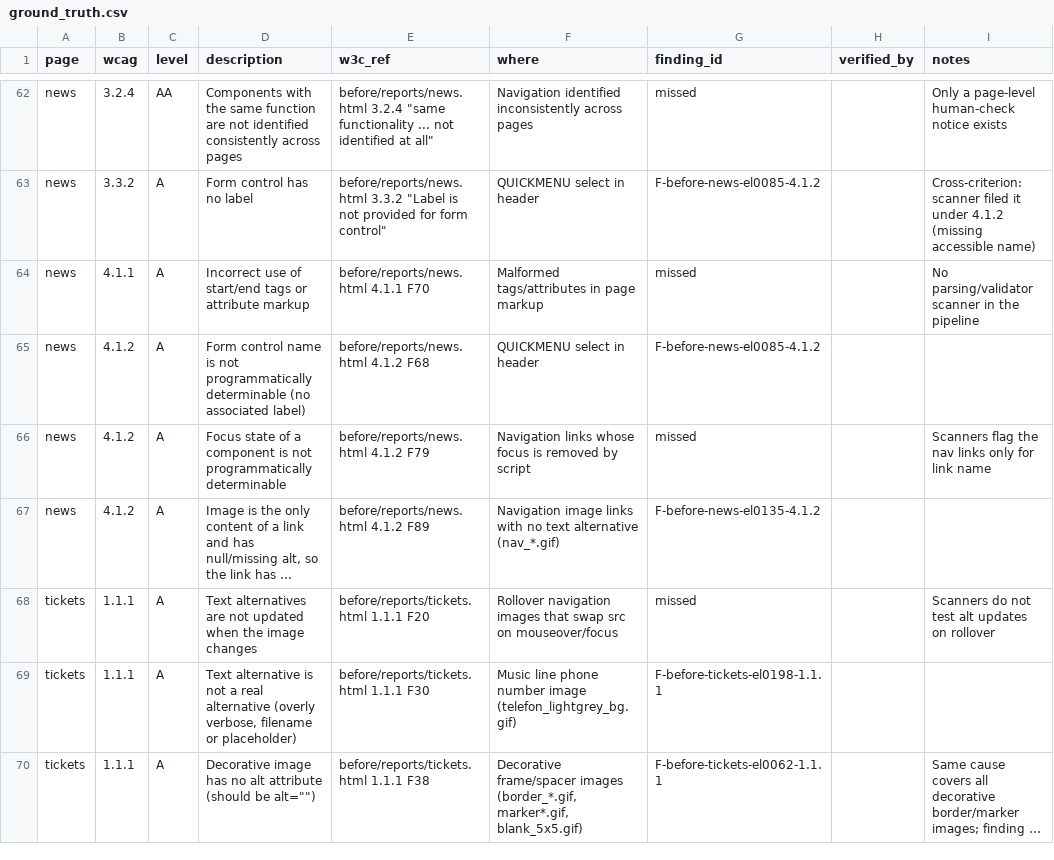
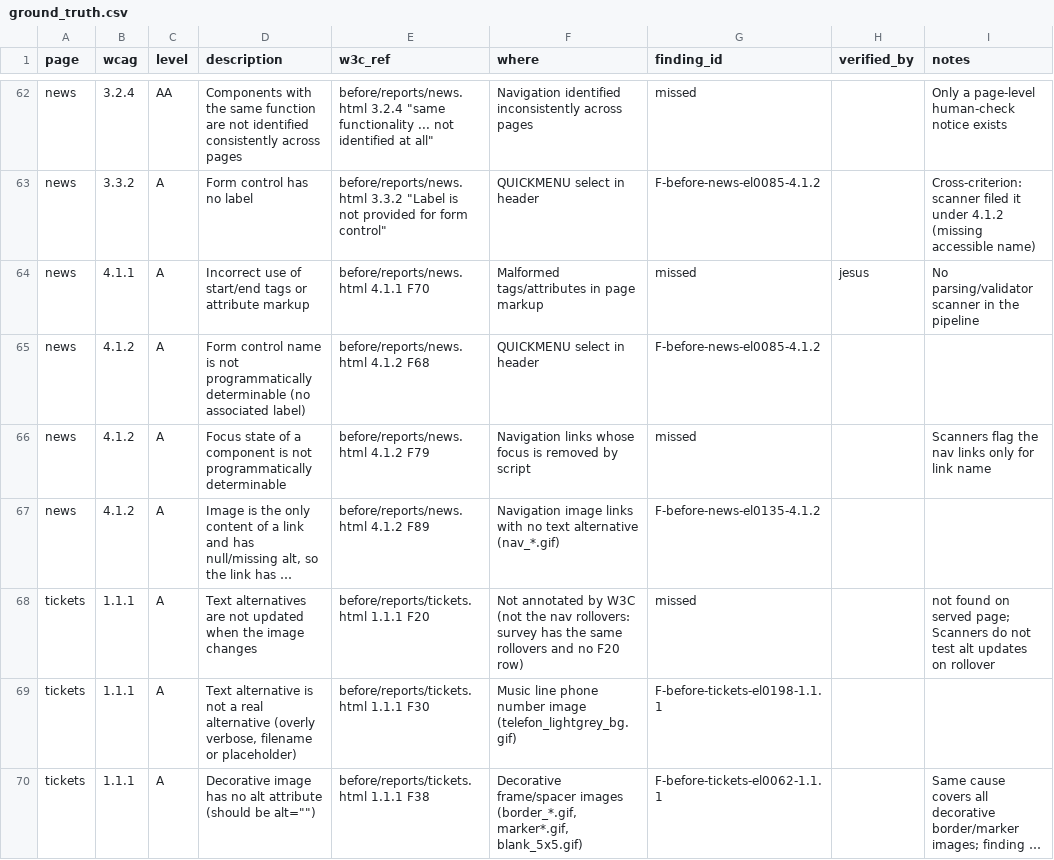
Before and after one commit to jesusgarciaferrufino/adj-508, a CSV file: data/ground-truth/ground_truth.csv, drawn as a sheet; only a part is shown, gaps mark what is left out; long unchanged cells end in …; the diff covers the shown part only; the diff names each change by its address in the sheet, - before the commit and + after, or states it on an @@ line.

Commit message:
GT: Jesus's verification, 2 corrections, mark 12 rows not found on served page

```diff
--- a/data/ground-truth/ground_truth.csv
+++ b/data/ground-truth/ground_truth.csv
-H64 (verified_by): (empty)
+H64 (verified_by): jesus
-F68 (where): Rollover navigation images that swap src on mouseover/focus
+F68 (where): Not annotated by W3C (not the nav rollovers: survey has the same rollovers and no F20 row)
-I68 (notes): Scanners do…
+I68 (notes): not found on served page; Scanners do…
```
Also changed, not shown: 29 edited cells elsewhere in this file.
